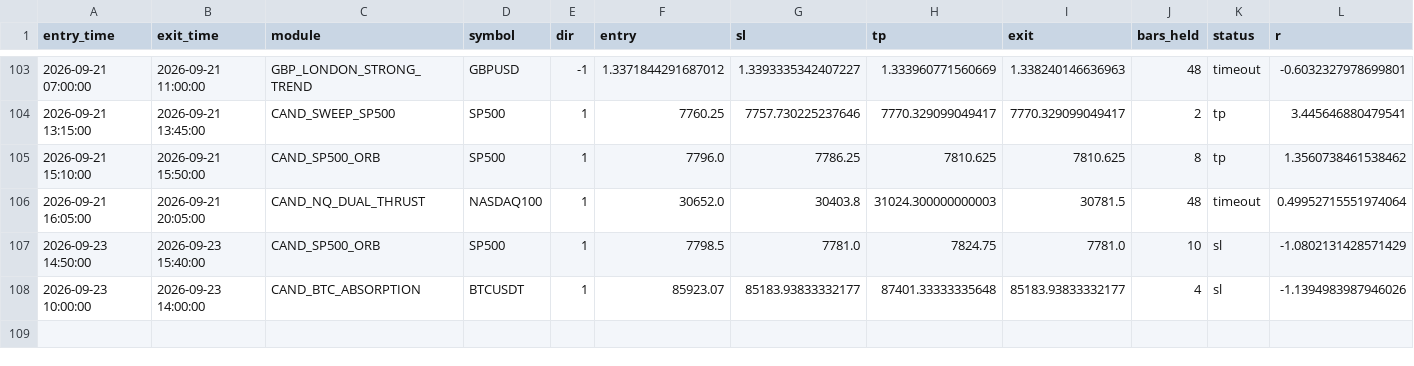
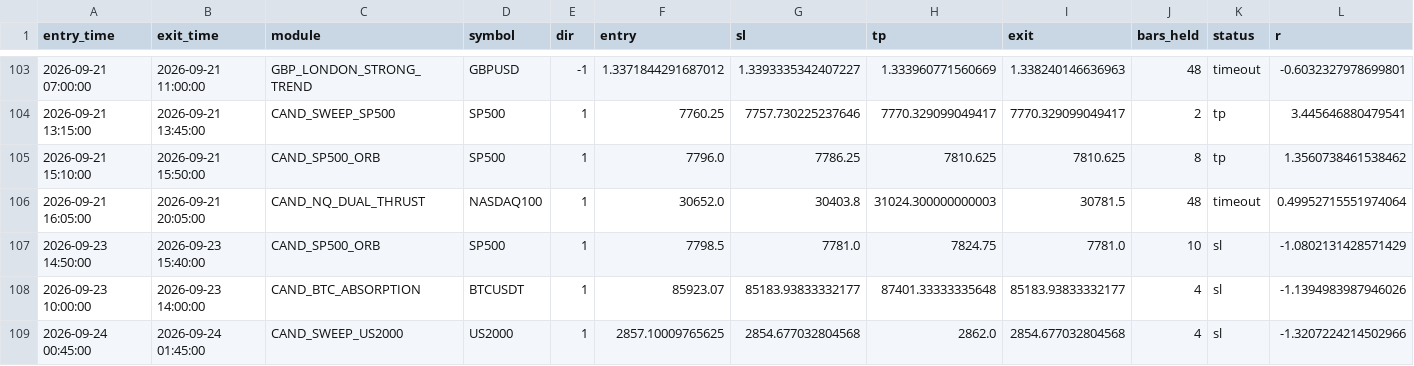
Before and after one commit to alplion890/borsa-signalbot, a CSV file: strategy-lab/outputs/intraday/forward_ea/cloud_ledger.csv, drawn as a sheet; only a part is shown, gaps mark what is left out; rows hold the shown columns only; the diff names each change by its address in the sheet, - before the commit and + after, or states it on an @@ line.

```diff
--- a/strategy-lab/outputs/intraday/forward_ea/cloud_ledger.csv
+++ b/strategy-lab/outputs/intraday/forward_ea/cloud_ledger.csv
+row 109: 2026-09-24 00:45:00 | 2026-09-24 01:45:00 | CAND_SWEEP_US2000 | US2000 | 1 | 2857.10009765625 | 2854.677032804568 | 2862.0 | 2854.677032804568 | 4 | sl | -1.3207224214502966
```
Also changed, not shown: 1 other file.
